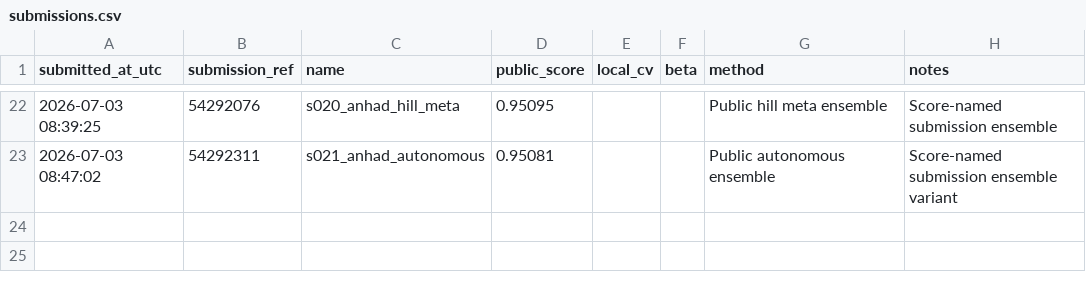
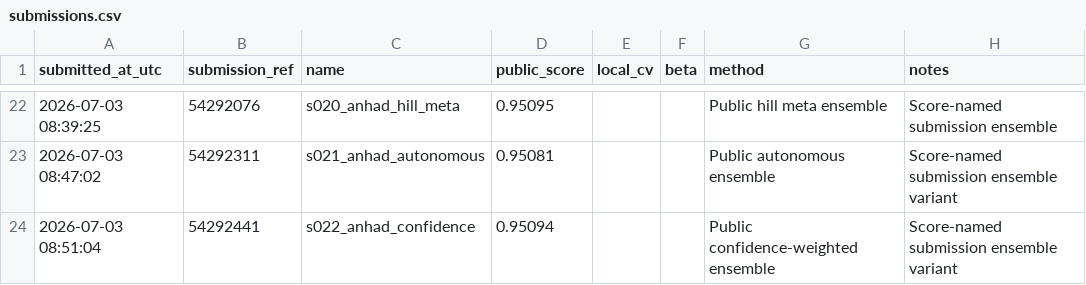
Before and after one commit to Beiciccc/predicting-student-health-risk, a CSV file: reports/submissions.csv, drawn as a sheet; only a part is shown, gaps mark what is left out; the diff names each change by its address in the sheet, - before the commit and + after, or states it on an @@ line.

Commit message:
Record submission s022

```diff
--- a/reports/submissions.csv
+++ b/reports/submissions.csv
+row 24: 2026-07-03 08:51:04 | 54292441 | s022_anhad_confidence | 0.95094 |  |  | Public confidence-weighted ensemble | Score-named submission ensemble variant
```
Also changed, not shown: 3 other files.
